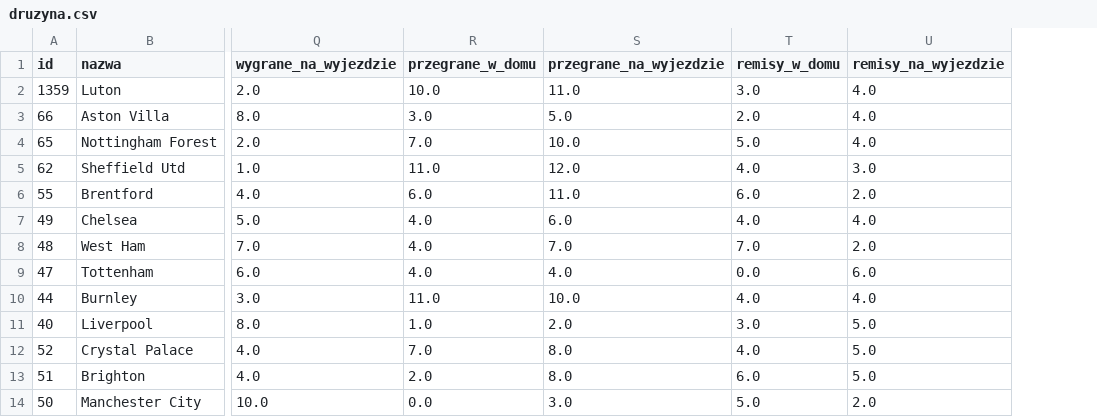
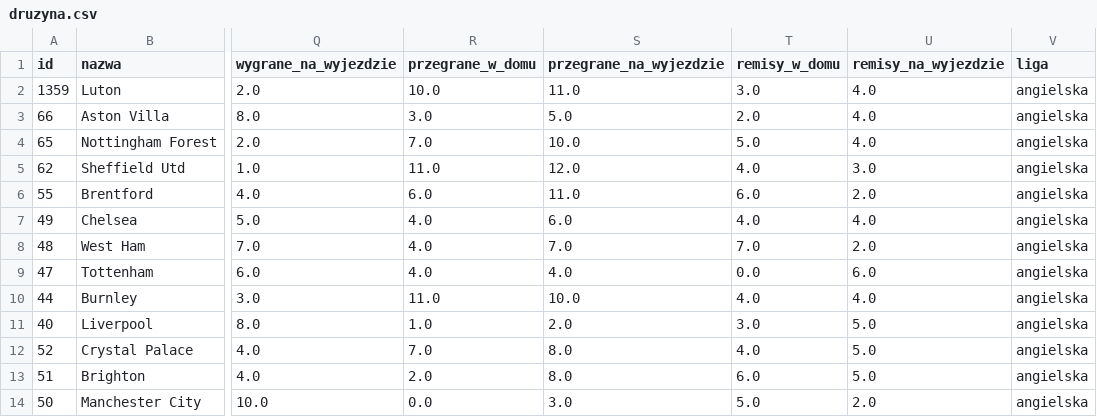
Before and after one commit to KarolWojnar/footballNeo4jProject, a CSV file: druzyna.csv, drawn as a sheet; only a part is shown, gaps mark what is left out; the diff names each change by its address in the sheet, - before the commit and + after, or states it on an @@ line.

Commit message:
Update druzyna.csv

```diff
--- a/druzyna.csv
+++ b/druzyna.csv
+column V (liga), rows 2-14: all angielska
```
